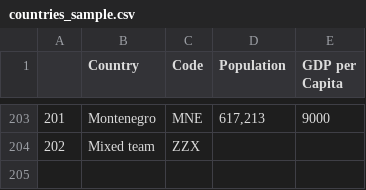
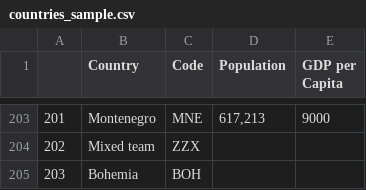
Before and after one commit to DrBidoof/olympics-data-quality-pipeline, a CSV file: data/sample/countries_sample.csv, drawn as a sheet; only a part is shown, gaps mark what is left out; the diff names each change by its address in the sheet, - before the commit and + after, or states it on an @@ line.

```diff
--- a/data/sample/countries_sample.csv
+++ b/data/sample/countries_sample.csv
+row 205: 203 | Bohemia | BOH
```
Also changed, not shown: 1 other file.
